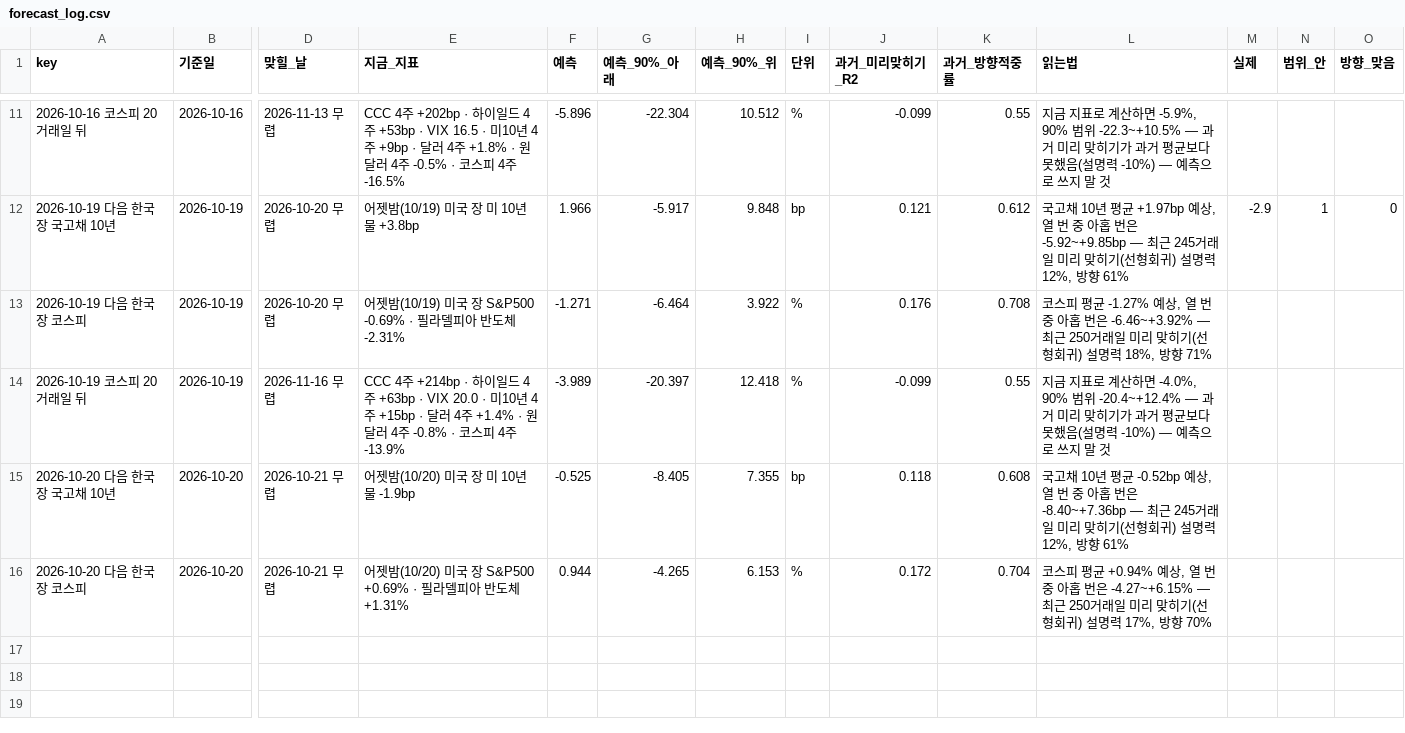
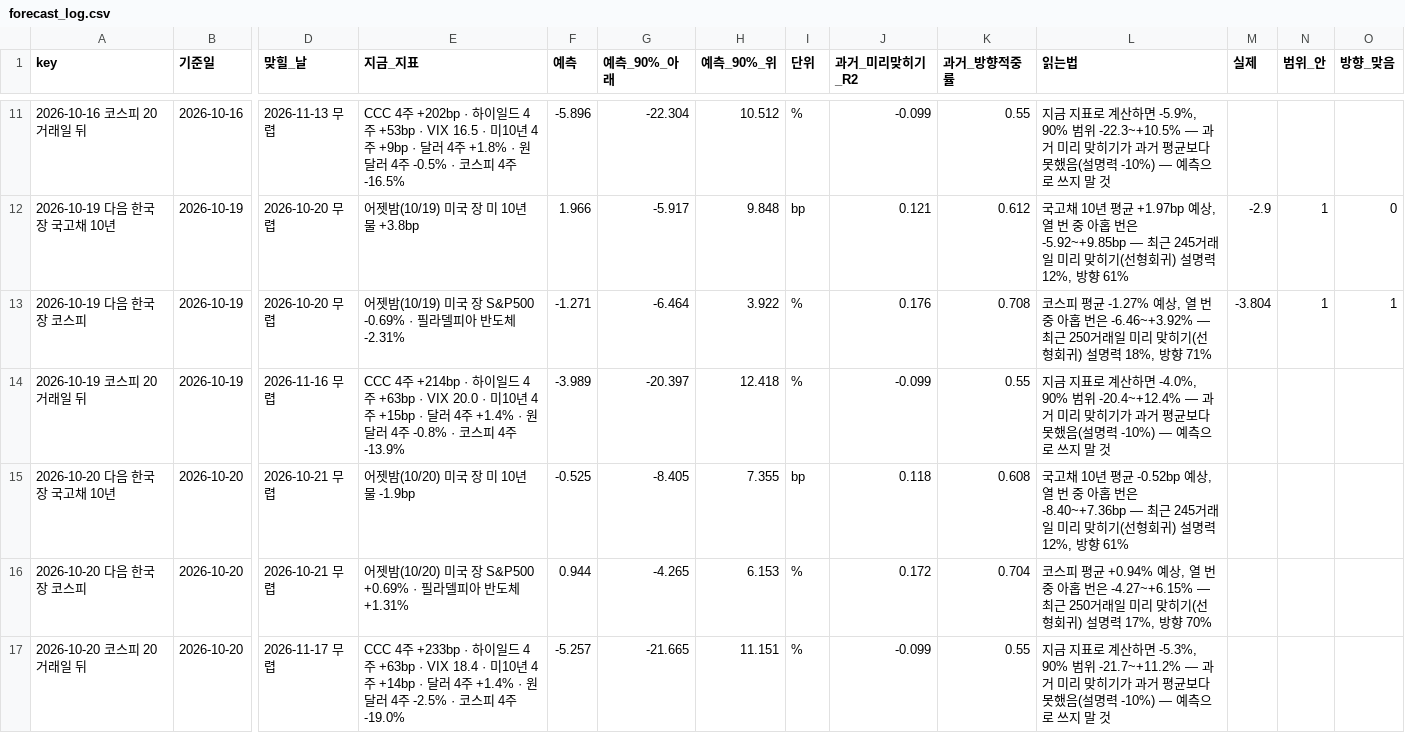
Before and after one commit to hshs9413-gif/narrative-tracker, a CSV file: docs/data/forecast_log.csv, drawn as a sheet; only a part is shown, gaps mark what is left out; rows hold the shown columns only; the diff names each change by its address in the sheet, - before the commit and + after, or states it on an @@ line.

```diff
--- a/docs/data/forecast_log.csv
+++ b/docs/data/forecast_log.csv
-M13 (실제): (empty)
+M13 (실제): -3.804
-N13 (범위_안): (empty)
+N13 (범위_안): 1
-O13 (방향_맞음): (empty)
+O13 (방향_맞음): 1
+row 17: 2026-10-20 코스피 20거래일 뒤 | 2026-10-20 | 2026-11-17 무렵 | CCC 4주 +233bp · 하이일드 4주 +63bp · VIX 18.4 · 미10년 4주 +14bp · 달러 4주 +1.4% · 원달러 4주 -2.5% · 코스피 4주 -19.0% | -5.257 | -21.665 | 11.151 | % | -0.099 | 0.55 | 지금 지표로 계산하면 -5.3%, 90% 범위 -21.7~+11.2% — 과거 미리 맞히기가 과거 평균보다 못했음(설명력 -10%) — 예측으로 쓰지 말 것
```
Also changed, not shown: docs/data/market_snapshot.csv, docs/data/range_log.csv, 7 other files.
